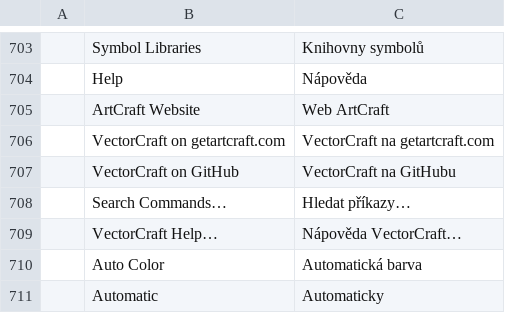
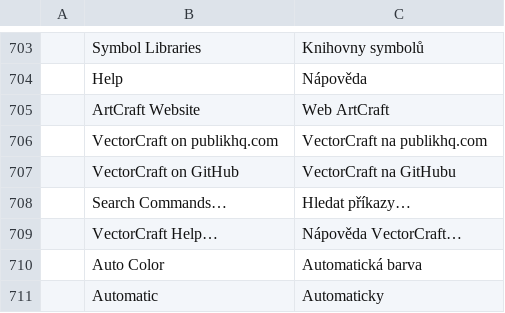
Before and after one commit to Blueturboguy07/vectorcraft, a TSV file: crates/ui-egui/src/i18n/cs.tsv, drawn as a sheet; only a part is shown, gaps mark what is left out.

```diff
--- a/crates/ui-egui/src/i18n/cs.tsv
+++ b/crates/ui-egui/src/i18n/cs.tsv
@@ -705,3 +705,3 @@
 	ArtCraft Website	Web ArtCraft
-	VectorCraft on getartcraft.com	VectorCraft na getartcraft.com
+	VectorCraft on publikhq.com	VectorCraft na publikhq.com
 	VectorCraft on GitHub	VectorCraft na GitHubu
```
Also changed, not shown: crates/ui-egui/src/i18n/bg.tsv, crates/ui-egui/src/i18n/da.tsv, 27 other files.
